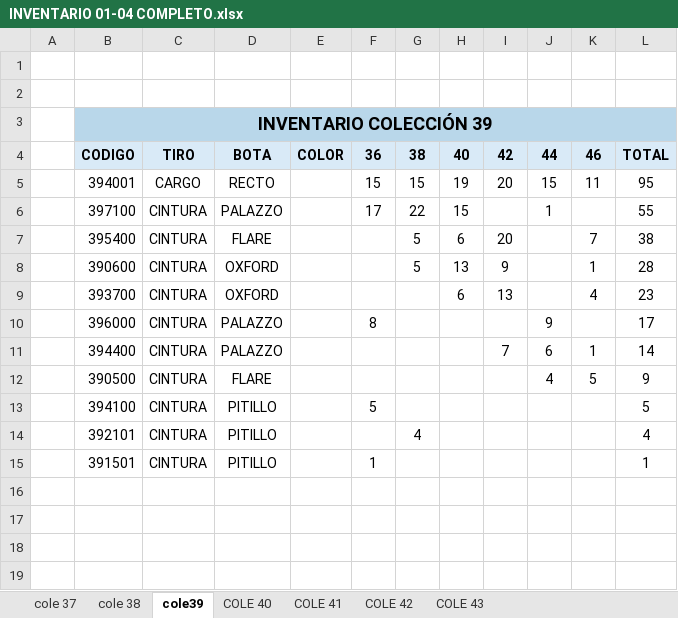
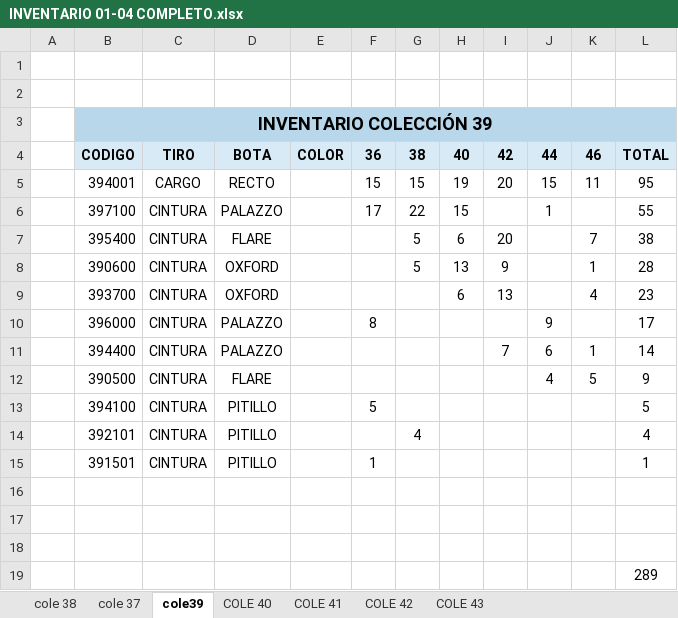
Before and after one commit to mancid-max/adecom-web, an Excel workbook: seed/INVENTARIO 01-04 COMPLETO.xlsx, sheet cole39, drawn as a sheet; values as stored, in another font and other column widths than the file's, no borders; the diff names each change by its address in the sheet, - before the commit and + after, or states it on an @@ line.

```diff
--- a/seed/INVENTARIO 01-04 COMPLETO.xlsx (sheet cole39)
+++ b/seed/INVENTARIO 01-04 COMPLETO.xlsx (sheet cole39)
@@ sheet tab order changed: cole 38 | cole 37 | cole39 | COLE 40 | COLE 41 | COLE 42 | COLE 43 @@
+row 16: (empty)
+row 17: (empty)
+row 18: (empty)
+row 19:  |  |  |  |  |  |  |  |  |  |  | 289
```
Also changed, not shown: sheet COLE 42, sheet COLE 43, sheet COLE 40, sheet COLE 41, sheet cole 38, sheet cole 37, formulas that keep their value, 2 other files.
